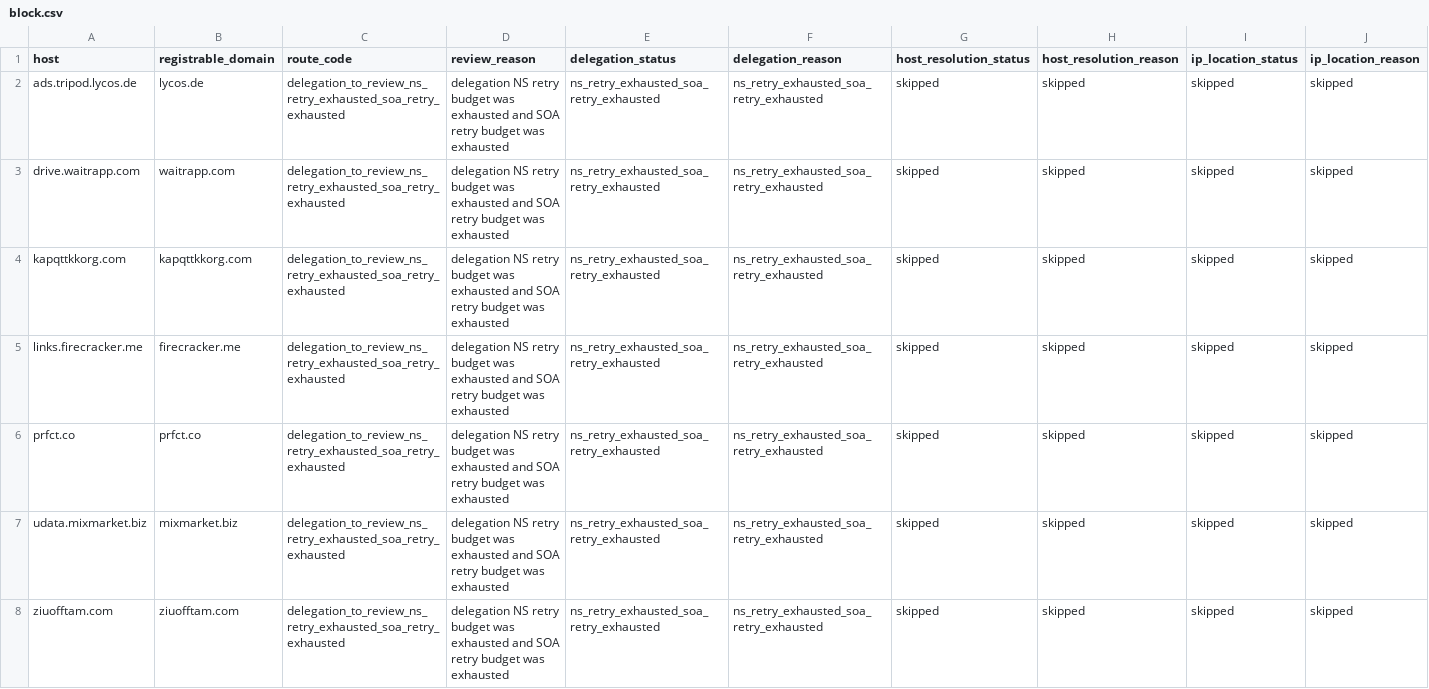
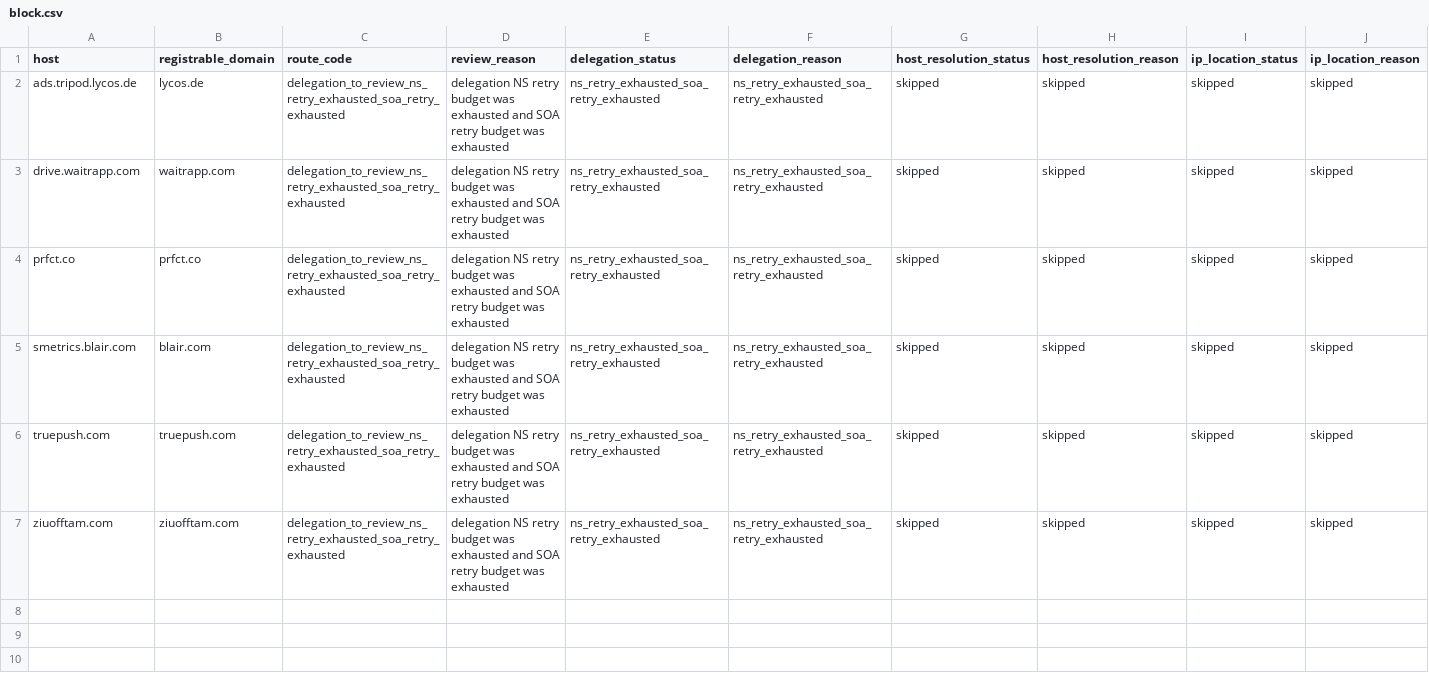
Before and after one commit to oxfa/niamodretlif, a CSV file: output/review/block.csv, drawn as a sheet; only a part is shown; removed rows and columns are numbered as before the commit, all else as after; rows hold the shown columns only; the diff names each change by its address in the sheet, - before the commit and + after, or states it on an @@ line.

```diff
--- a/output/review/block.csv
+++ b/output/review/block.csv
-row 4: kapqttkkorg.com | kapqttkkorg.com | delegation_to_review_ns_retry_exhausted_soa_retry_exhausted | delegation NS retry budget was exhausted and SOA retry budget was exhausted | ns_retry_exhausted_soa_retry_exhausted | ns_retry_exhausted_soa_retry_exhausted | skipped | skipped | skipped | skipped
-row 5: links.firecracker.me | firecracker.me | delegation_to_review_ns_retry_exhausted_soa_retry_exhausted | delegation NS retry budget was exhausted and SOA retry budget was exhausted | ns_retry_exhausted_soa_retry_exhausted | ns_retry_exhausted_soa_retry_exhausted | skipped | skipped | skipped | skipped
-A5 (host): udata.mixmarket.biz
+A5 (host): smetrics.blair.com
-B5 (registrable_domain): mixmarket.biz
+B5 (registrable_domain): blair.com
+row 6: truepush.com | truepush.com | delegation_to_review_ns_retry_exhausted_soa_retry_exhausted | delegation NS retry budget was exhausted and SOA retry budget was exhausted | ns_retry_exhausted_soa_retry_exhausted | ns_retry_exhausted_soa_retry_exhausted | skipped | skipped | skipped | skipped
```
Also changed, not shown: 2 other files.
